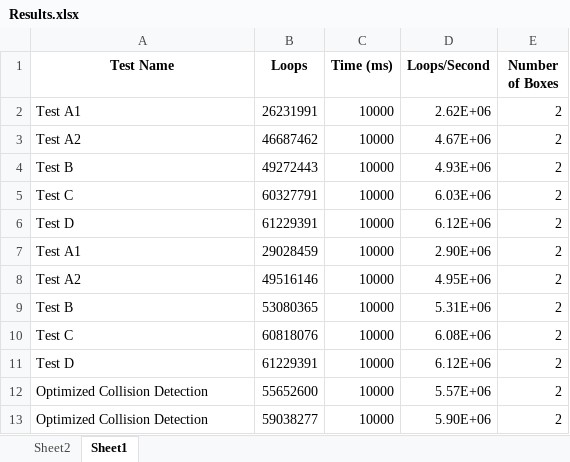
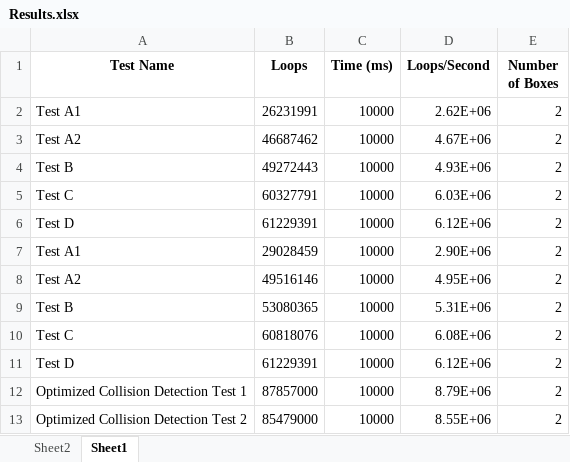
Before and after one commit to 102946740/COS30031-102946740, an Excel workbook: 25c - Spike - Measuring Performance & Optimisations/sample/Results.xlsx, sheet Sheet1, drawn as a sheet; values as stored, in another font and other column widths than the file's, no borders; charts and pictures not drawn; the diff names each change by its address in the sheet, - before the commit and + after, or states it on an @@ line.

```diff
--- a/25c - Spike - Measuring Performance & Optimisations/sample/Results.xlsx (sheet Sheet1)
+++ b/25c - Spike - Measuring Performance & Optimisations/sample/Results.xlsx (sheet Sheet1)
-A12 (Test Name): Optimized Collision Detection
+A12 (Test Name): Optimized Collision Detection Test 1
-B12 (Loops): 55652600
+B12 (Loops): 87857000
-D12 (Loops/Second): 5.57E+06
+D12 (Loops/Second): 8.79E+06
-A13 (Test Name): Optimized Collision Detection
+A13 (Test Name): Optimized Collision Detection Test 2
-B13 (Loops): 59038277
+B13 (Loops): 85479000
-D13 (Loops/Second): 5.90E+06
+D13 (Loops/Second): 8.55E+06
```
Also changed, not shown: charts or pictures, 4 other files.
